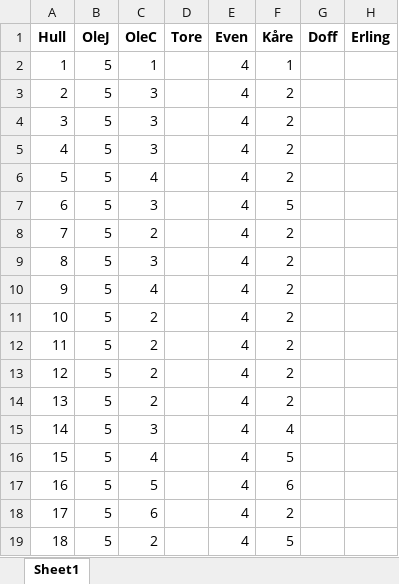
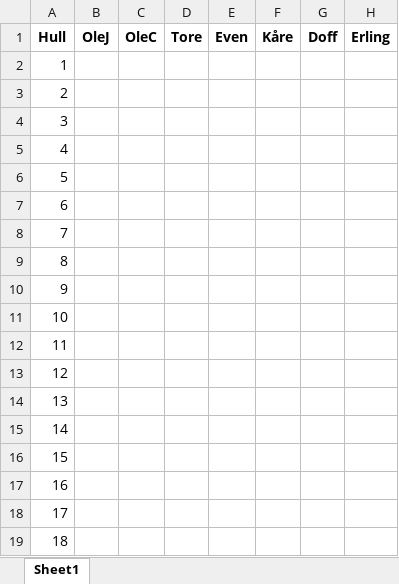
Before and after one commit to karelerum/golfbuddies_streamlit, an Excel workbook: golf_streamlit/data/runder/Runde_202502_02.xlsx, sheet Sheet1, drawn as a sheet; values as stored, in another font and other column widths than the file's, no borders; the diff names each change by its address in the sheet, - before the commit and + after, or states it on an @@ line.

```diff
--- a/golf_streamlit/data/runder/Runde_202502_02.xlsx (sheet Sheet1)
+++ b/golf_streamlit/data/runder/Runde_202502_02.xlsx (sheet Sheet1)
-B2:B19 (OleJ): 5
+B2:B19 (OleJ): (empty)
-C2 (OleC): 1
+C2 (OleC): (empty)
-E2:E19 (Even): 4
+E2:E19 (Even): (empty)
-F2 (Kåre): 1
+F2 (Kåre): (empty)
-C3:C5 (OleC): 3
+C3:C5 (OleC): (empty)
-F3:F6 (Kåre): 2
+F3:F6 (Kåre): (empty)
-C6 (OleC): 4
+C6 (OleC): (empty)
-C7 (OleC): 3
+C7 (OleC): (empty)
-F7 (Kåre): 5
+F7 (Kåre): (empty)
-C8 (OleC): 2
+C8 (OleC): (empty)
-F8:F14 (Kåre): 2
+F8:F14 (Kåre): (empty)
-C9 (OleC): 3
+C9 (OleC): (empty)
-C10 (OleC): 4
+C10 (OleC): (empty)
-C11:C14 (OleC): 2
+C11:C14 (OleC): (empty)
-C15 (OleC): 3
+C15 (OleC): (empty)
-F15 (Kåre): 4
+F15 (Kåre): (empty)
-C16 (OleC): 4
+C16 (OleC): (empty)
-F16 (Kåre): 5
+F16 (Kåre): (empty)
-C17 (OleC): 5
+C17 (OleC): (empty)
-F17 (Kåre): 6
+F17 (Kåre): (empty)
-C18 (OleC): 6
+C18 (OleC): (empty)
-F18 (Kåre): 2
+F18 (Kåre): (empty)
-C19 (OleC): 2
+C19 (OleC): (empty)
-F19 (Kåre): 5
+F19 (Kåre): (empty)
```
Also changed, not shown: golf_streamlit/data/baneinfo.xlsx, golf_streamlit/data/resultat_hist.xlsx, 23 other files.
